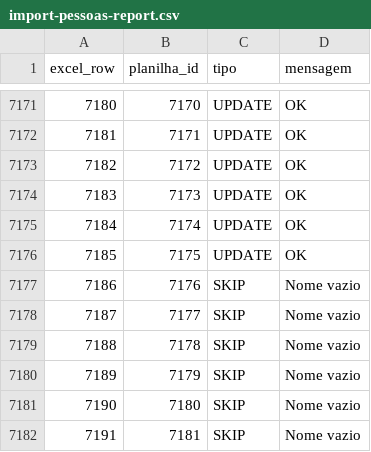
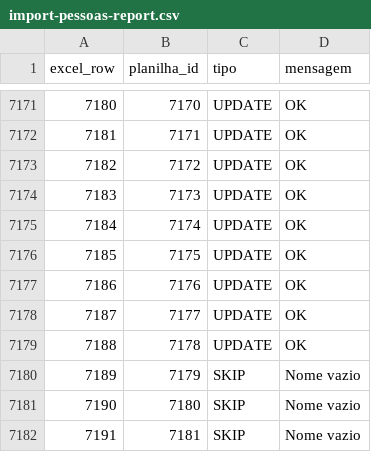
Before and after one commit to itamarvillareal/villareal, a CSV file: e-vilareal-java-backend/import-pessoas-report.csv, drawn as a sheet; only a part is shown, gaps mark what is left out.

```diff
--- a/e-vilareal-java-backend/import-pessoas-report.csv
+++ b/e-vilareal-java-backend/import-pessoas-report.csv
@@ -7176,5 +7176,5 @@ excel_row,planilha_id,tipo,mensagem
 7185,7175,UPDATE,OK
-7186,7176,SKIP,Nome vazio
-7187,7177,SKIP,Nome vazio
-7188,7178,SKIP,Nome vazio
+7186,7176,UPDATE,OK
+7187,7177,UPDATE,OK
+7188,7178,UPDATE,OK
 7189,7179,SKIP,Nome vazio
```
Also changed, not shown: 14 other files.
